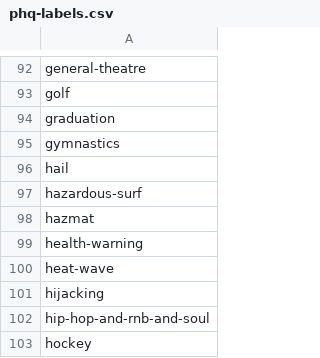
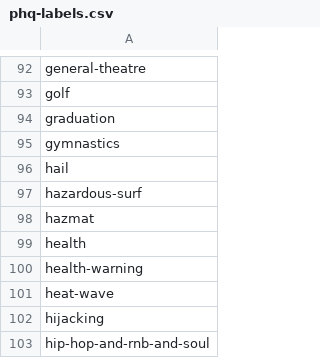
Before and after one commit to predicthq/gitbook-tech-docs, a CSV file: assets/phq-labels.csv, drawn as a sheet; only a part is shown, gaps mark what is left out; the shorter side is filled out with more unchanged rows; the diff names each change by its address in the sheet, - before the commit and + after, or states it on an @@ line.

```diff
--- a/assets/phq-labels.csv
+++ b/assets/phq-labels.csv
+row 99: health
```
